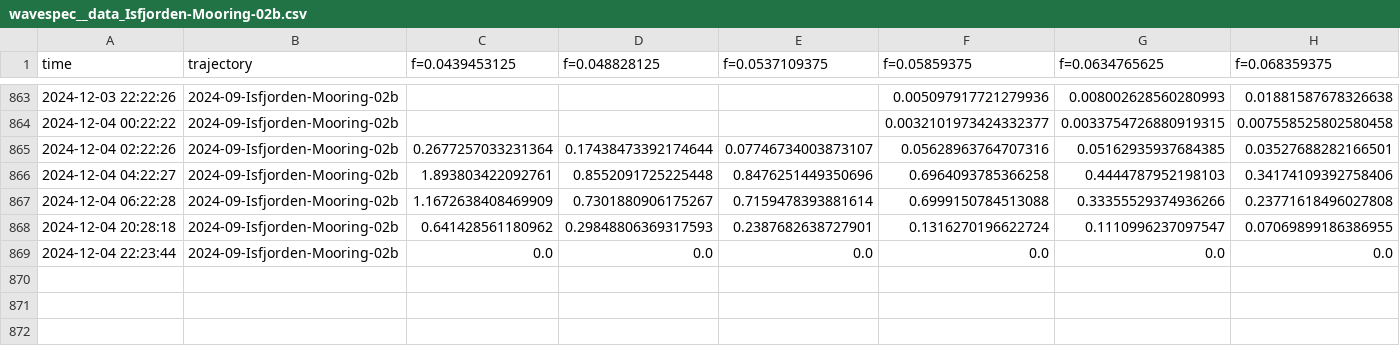
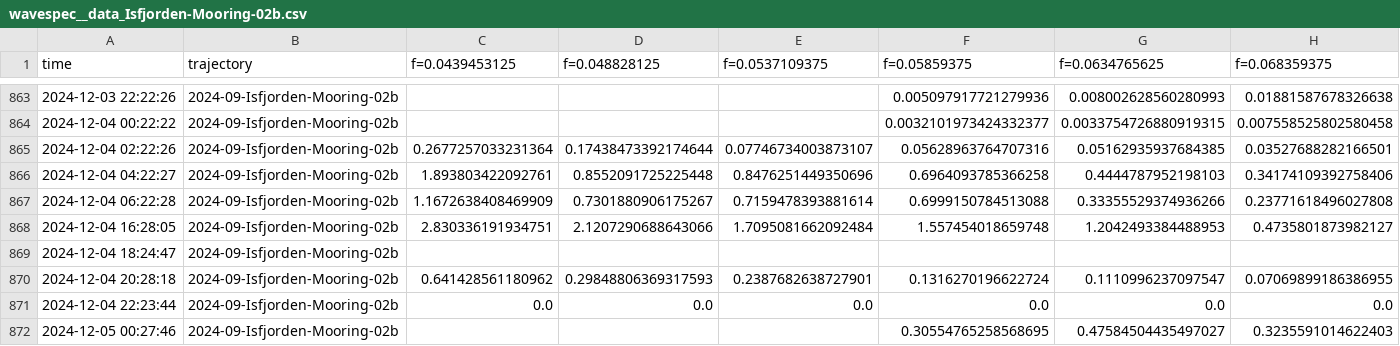
Before and after one commit to jerabaul29/2024_data_Isfjorden_02b, a CSV file: wavespec__data_Isfjorden-Mooring-02b.csv, drawn as a sheet; only a part is shown, gaps mark what is left out; rows hold the shown columns only; the diff names each change by its address in the sheet, - before the commit and + after, or states it on an @@ line.

Commit message:
Push data

```diff
--- a/wavespec__data_Isfjorden-Mooring-02b.csv
+++ b/wavespec__data_Isfjorden-Mooring-02b.csv
+row 868: 2024-12-04 16:28:05 | 2024-09-Isfjorden-Mooring-02b | 2.830336191934751 | 2.1207290688643066 | 1.7095081662092484 | 1.557454018659748 | 1.2042493384488953 | 0.4735801873982127
+row 869: 2024-12-04 18:24:47 | 2024-09-Isfjorden-Mooring-02b
+row 872: 2024-12-05 00:27:46 | 2024-09-Isfjorden-Mooring-02b |  |  |  | 0.30554765258568695 | 0.47584504435497027 | 0.3235591014622403
```
Also changed, not shown: wavestat_data_Isfjorden-Mooring-02b.csv.
